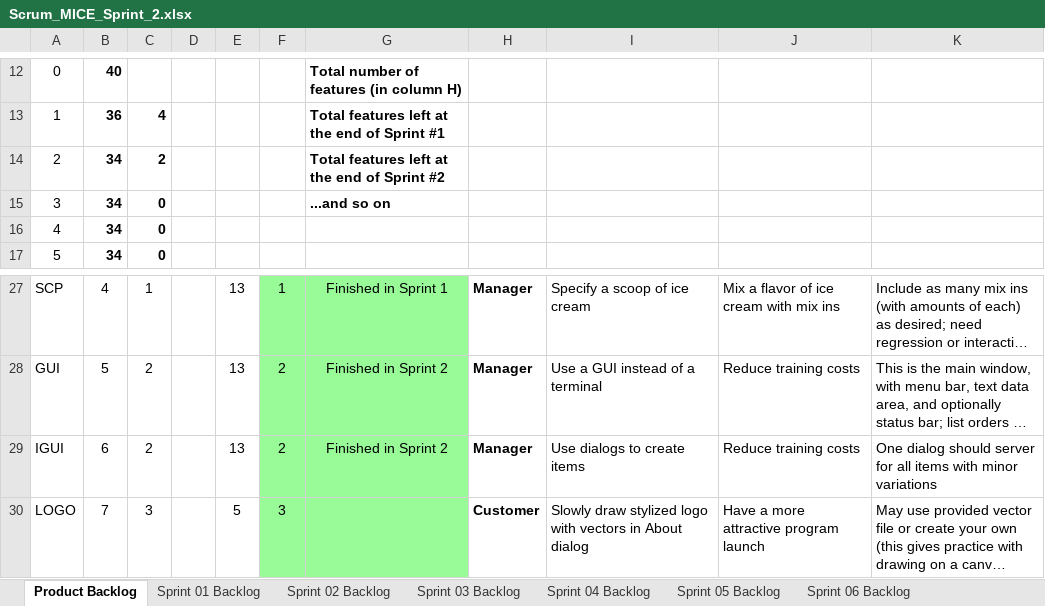
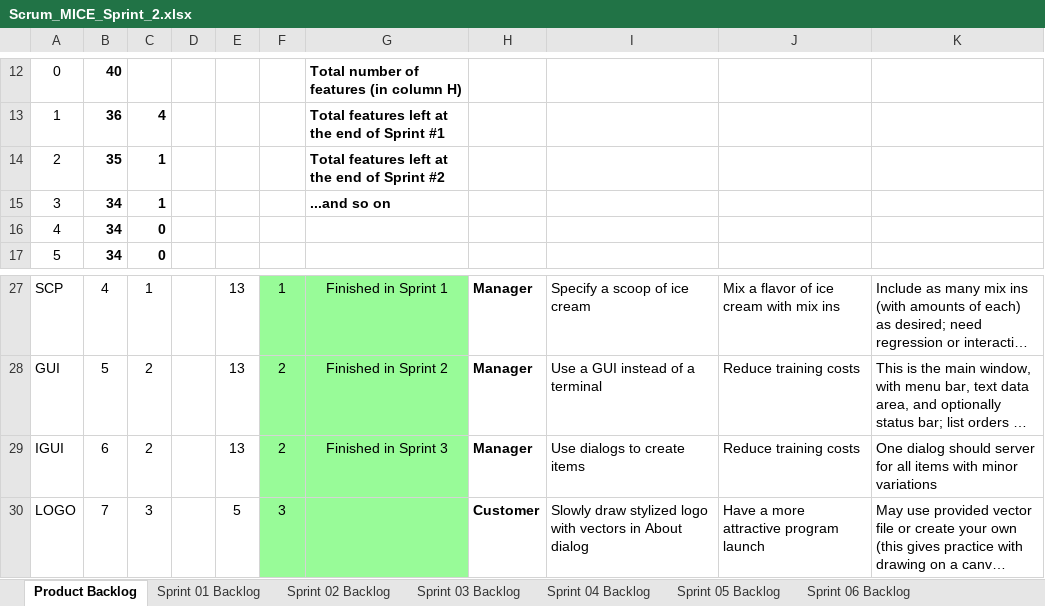
Before and after one commit to rm206/cse1325, an Excel workbook: P07/Scrum_MICE_Sprint_2.xlsx, sheet Product Backlog, drawn as a sheet; only a part is shown, gaps mark what is left out; long unchanged cells end in …; values as stored, in another font and other column widths than the file's, no borders; charts and pictures not drawn; the diff names each change by its address in the sheet, - before the commit and + after, or states it on an @@ line.

```diff
--- a/P07/Scrum_MICE_Sprint_2.xlsx (sheet Product Backlog)
+++ b/P07/Scrum_MICE_Sprint_2.xlsx (sheet Product Backlog)
-B14: 34
+B14: 35
-C14: 2
+C14: 1
-C15: 0
+C15: 1
-G29: Finished in Sprint 2
+G29: Finished in Sprint 3
```
Also changed, not shown: sheet Sprint 03 Backlog, charts or pictures, 1 other file.
